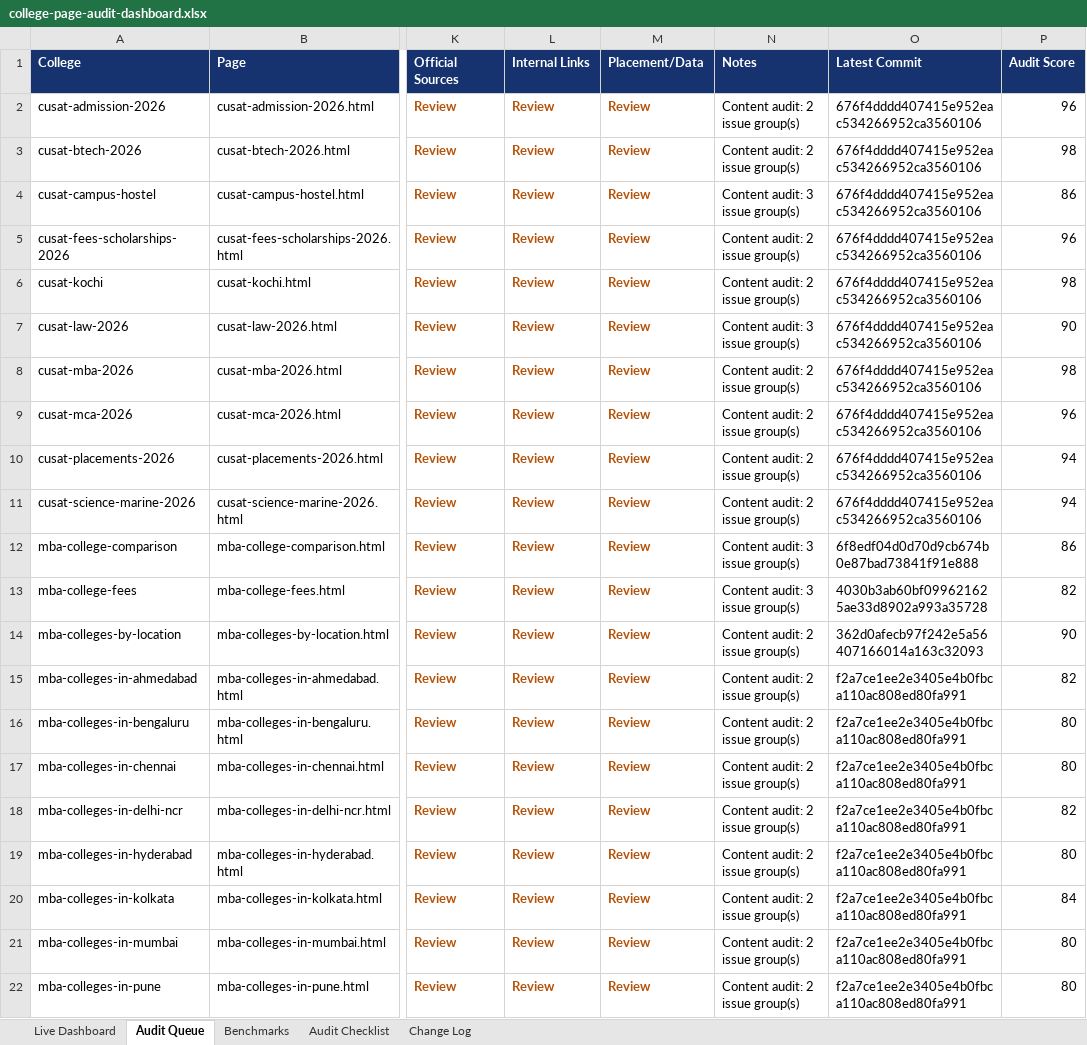
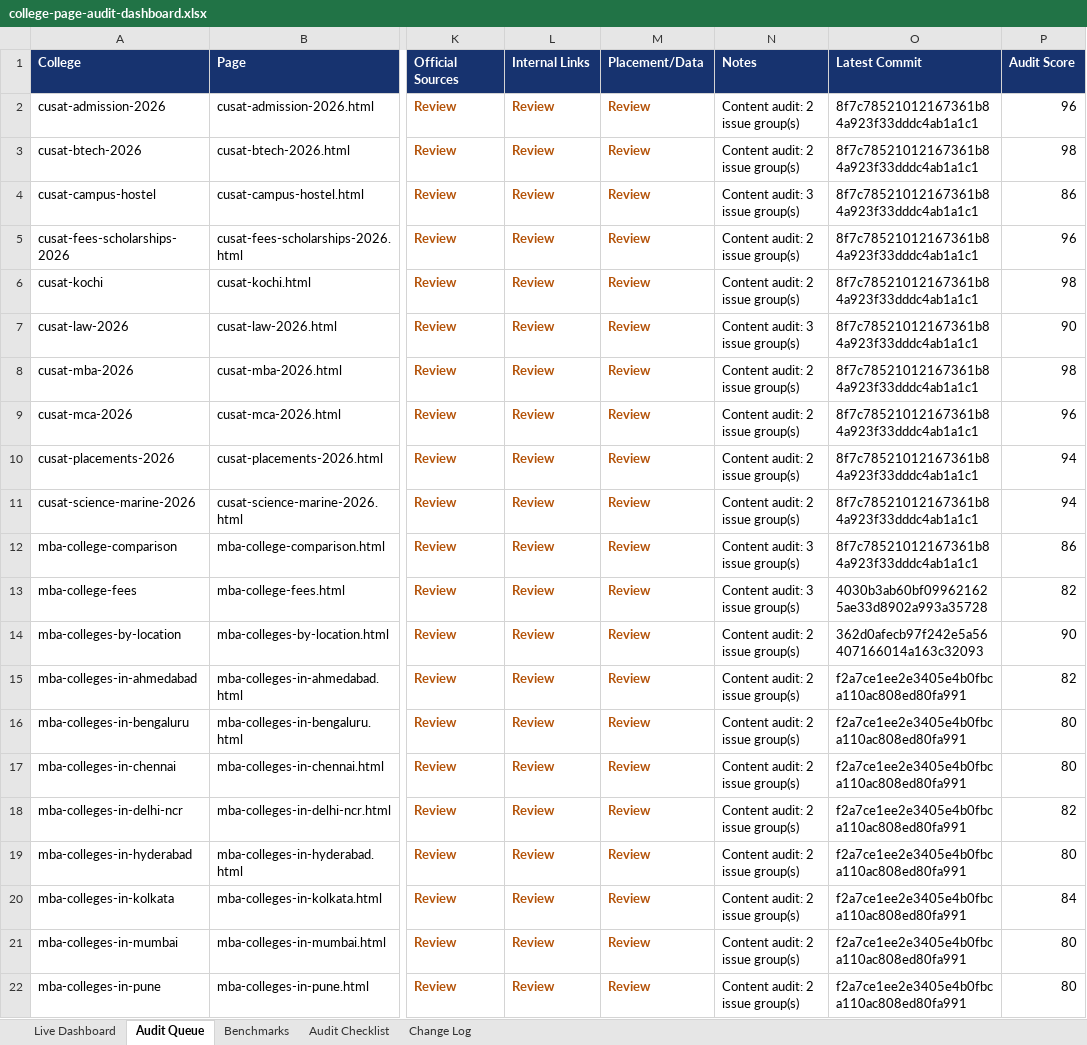
Before and after one commit to vai2110/mba-admission-portal, an Excel workbook: college-page-audit-dashboard.xlsx, sheet Audit Queue, drawn as a sheet; only a part is shown, gaps mark what is left out; values as stored, in another font and other column widths than the file's, no borders; table styles not drawn; the diff names each change by its address in the sheet, - before the commit and + after, or states it on an @@ line.

```diff
--- a/college-page-audit-dashboard.xlsx (sheet Audit Queue)
+++ b/college-page-audit-dashboard.xlsx (sheet Audit Queue)
-O2:O11 (Latest Commit): 676f4dddd407415e952eac534266952ca3560106
+O2:O11 (Latest Commit): 8f7c78521012167361b84a923f33dddc4ab1a1c1
-O12 (Latest Commit): 6f8edf04d0d70d9cb674b0e87bad73841f91e888
+O12 (Latest Commit): 8f7c78521012167361b84a923f33dddc4ab1a1c1
```
Also changed, not shown: sheet Change Log, sheet Live Dashboard, college-production-tracker.xlsx, 1 other file.
